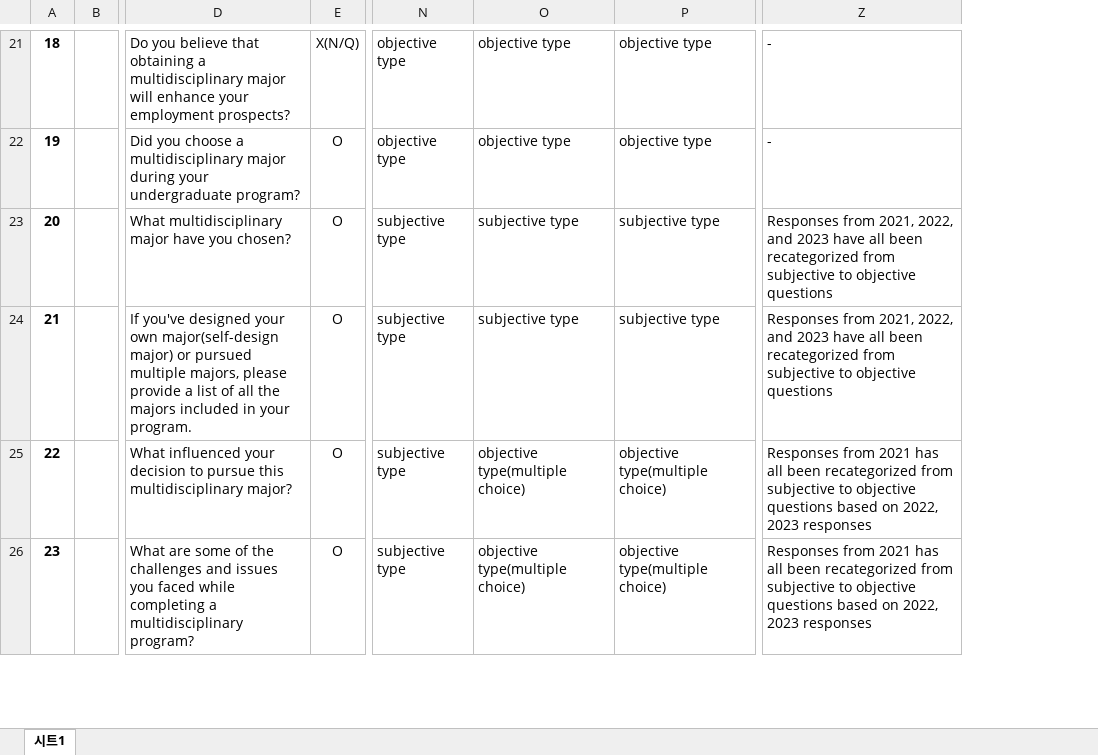
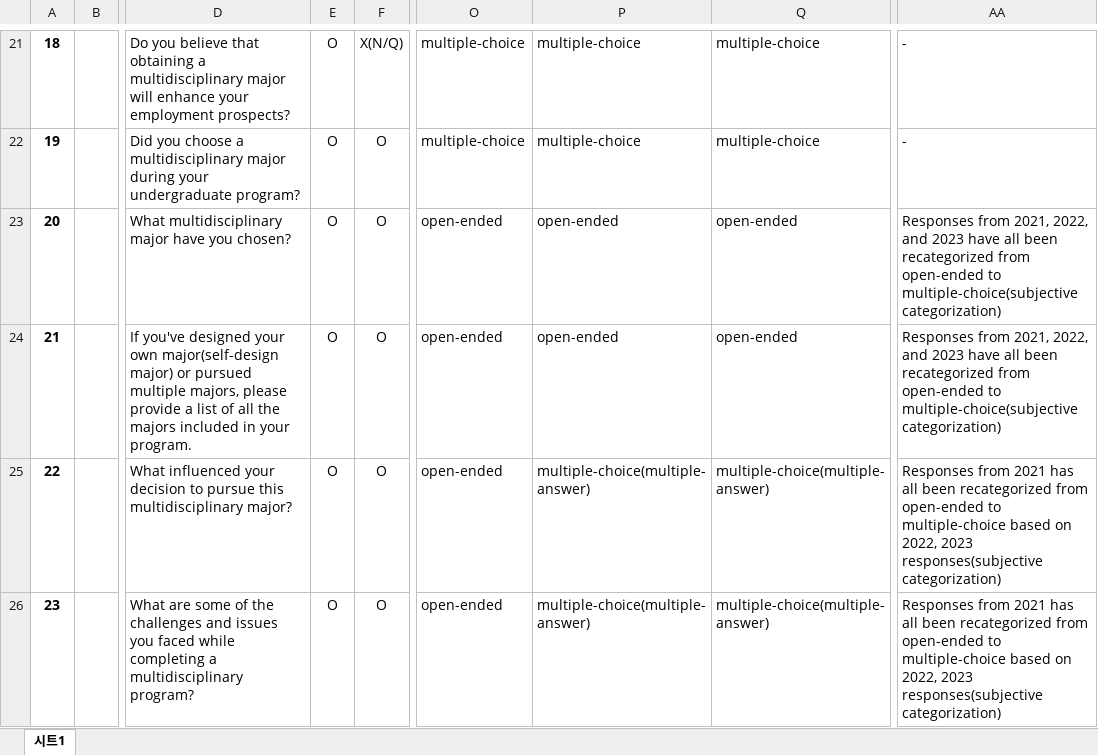
Before and after one commit to hike-lab/lis-survey-framework, an Excel workbook: codebook/codebook_eng.xlsx, sheet 시트1, drawn as a sheet; only a part is shown, gaps mark what is left out; values as stored, in another font and other column widths than the file's, no borders; charts and pictures not drawn; removed rows and columns are numbered as before the commit, all else as after; the diff covers the shown part only; the diff names each change by its address in the sheet, - before the commit and + after, or states it on an @@ line.

```diff
--- a/codebook/codebook_eng.xlsx (sheet 시트1)
+++ b/codebook/codebook_eng.xlsx (sheet 시트1)
+column E, rows 21-26: all O
-column N, rows 21-26: objective type | objective type | subjective type | subjective type | subjective type | subjective type
-column O, rows 21-26: objective type | objective type | subjective type | subjective type | objective type(multiple choice) | objective type(multiple choice)
-column P, rows 21-26: objective type | objective type | subjective type | subjective type | objective type(multiple choice) | objective type(multiple choice)
+column O, rows 21-26: multiple-choice | multiple-choice | open-ended | open-ended | open-ended | open-ended
+column P, rows 21-26: multiple-choice | multiple-choice | open-ended | open-ended | multiple-choice(multiple-answer) | multiple-choice(multiple-answer)
+column Q, rows 21-26: multiple-choice | multiple-choice | open-ended | open-ended | multiple-choice(multiple-answer) | multiple-choice(multiple-answer)
-AA23:AA24: …recategorized from subjective to objective questions
+AA23:AA24: …recategorized from open-ended to multiple-choice(subjective categorization)
-AA25:AA26: …recategorized from subjective to objective questions based on 2022, 2023 responses
+AA25:AA26: …recategorized from open-ended to multiple-choice based on 2022, 2023 responses(subjective categorization)
```
Also changed, not shown: 9 edited cells and cell formats elsewhere in this sheet, codebook/codebook_kor.xlsx, 1 other file.
